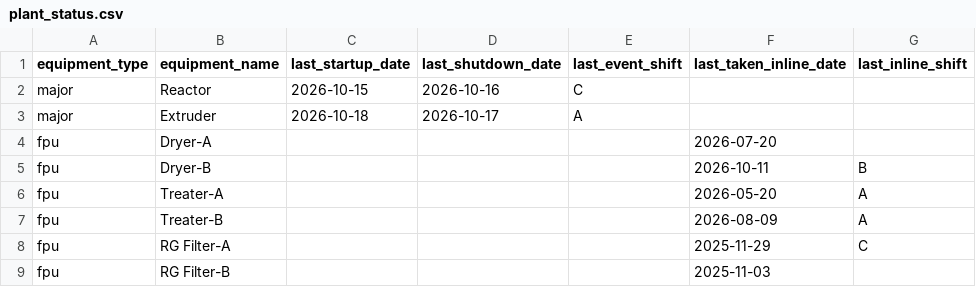
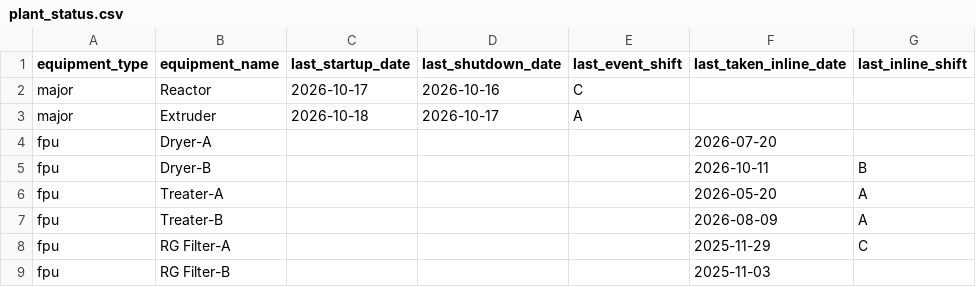
Before and after one commit to debajitd1292/ux2, a CSV file: updates/plant_status.csv, drawn as a sheet; only a part is shown; the diff names each change by its address in the sheet, - before the commit and + after, or states it on an @@ line.

Commit message:
Update plant_status.csv

```diff
--- a/updates/plant_status.csv
+++ b/updates/plant_status.csv
-C2 (last_startup_date): 2026-10-15
+C2 (last_startup_date): 2026-10-17
```
